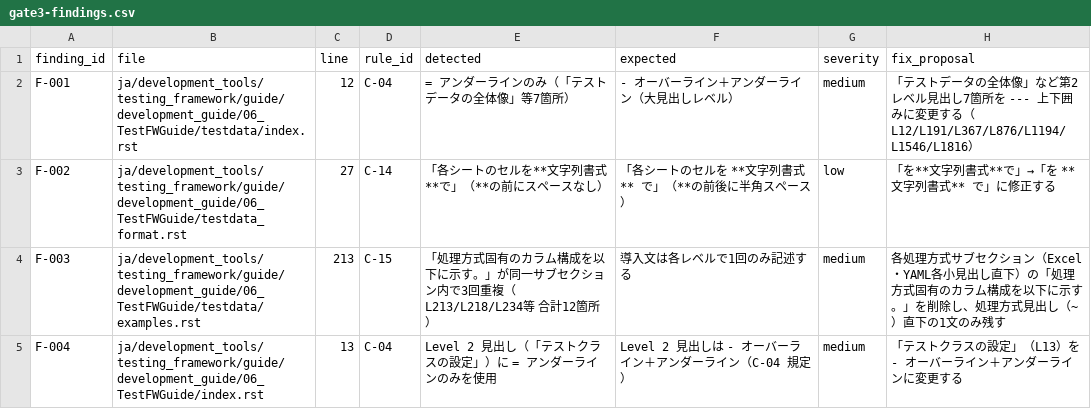
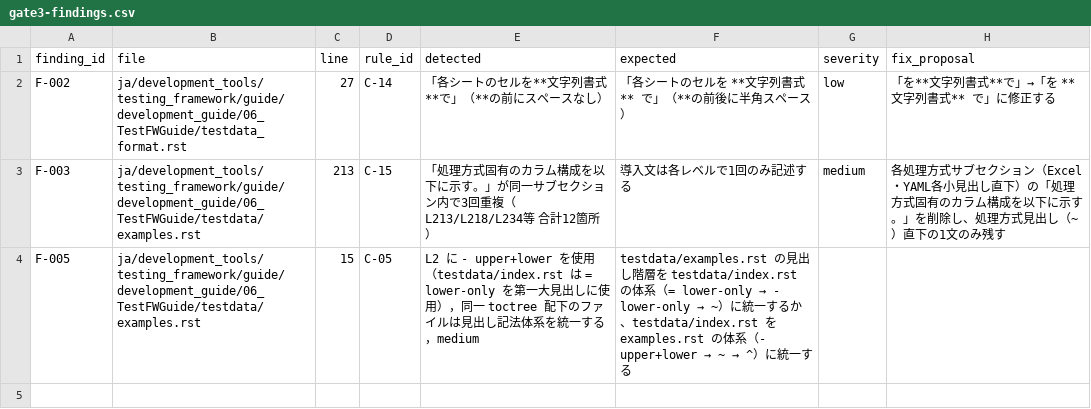
Before and after one commit to nablarch/nablarch-document, a CSV file: .rn/20260626-ntf-yaml-support/reviews/gate3-findings.csv, drawn as a sheet.

```diff
--- a/.rn/20260626-ntf-yaml-support/reviews/gate3-findings.csv
+++ b/.rn/20260626-ntf-yaml-support/reviews/gate3-findings.csv
@@ -1,5 +1,4 @@
 finding_id,file,line,rule_id,detected,expected,severity,fix_proposal
-F-001,ja/development_tools/testing_framework/guide/development_guide/06_TestFWGuide/testdata/index.rst,12,C-04,= アンダーラインのみ（「テストデータの全体像」等7箇所）,- オーバーライン＋アンダーライン（大見出しレベル）,medium,「テストデータの全体像」など第2レベル見出し7箇所を --- 上下囲みに変更する（L12/L191/L367/L876/L1194/L1546/L1816）
 F-002,ja/development_tools/testing_framework/guide/development_guide/06_TestFWGuide/testdata_format.rst,27,C-14,「各シートのセルを**文字列書式**で」（**の前にスペースなし）,「各シートのセルを **文字列書式** で」（**の前後に半角スペース）,low,「を**文字列書式**で」→「を **文字列書式** で」に修正する
 F-003,ja/development_tools/testing_framework/guide/development_guide/06_TestFWGuide/testdata/examples.rst,213,C-15,「処理方式固有のカラム構成を以下に示す。」が同一サブセクション内で3回重複（L213/L218/L234等 合計12箇所）,導入文は各レベルで1回のみ記述する,medium,各処理方式サブセクション（Excel・YAML各小見出し直下）の「処理方式固有のカラム構成を以下に示す。」を削除し、処理方式見出し（~）直下の1文のみ残す
-F-004,ja/development_tools/testing_framework/guide/development_guide/06_TestFWGuide/index.rst,13,C-04,Level 2 見出し（「テストクラスの設定」）に = アンダーラインのみを使用,Level 2 見出しは - オーバーライン＋アンダーライン（C-04 規定）,medium,「テストクラスの設定」（L13）を - オーバーライン＋アンダーラインに変更する
+F-005,ja/development_tools/testing_framework/guide/development_guide/06_TestFWGuide/testdata/examples.rst,15,C-05,L2 に - upper+lower を使用（testdata/index.rst は = lower-only を第一大見出しに使用），同一 toctree 配下のファイルは見出し記法体系を統一する，medium,testdata/examples.rst の見出し階層を testdata/index.rst の体系（= lower-only → - lower-only → ~）に統一するか、testdata/index.rst を examples.rst の体系（- upper+lower → ~ → ^）に統一する
```
Also changed, not shown: 2 other files.
